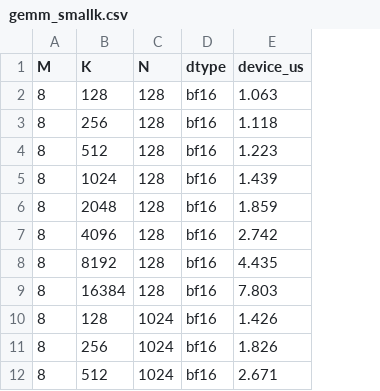
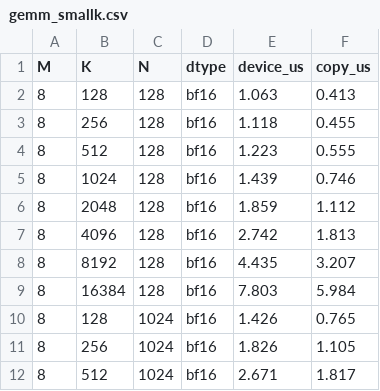
Before and after one commit to yonseicasl/NPUsim, a CSV file: validation/tpu_v5e/results/2026-11-04_colab_v5e1_smallk2/gemm_smallk.csv, drawn as a sheet; only a part is shown; the diff names each change by its address in the sheet, - before the commit and + after, or states it on an @@ line.

```diff
--- a/validation/tpu_v5e/results/2026-11-04_colab_v5e1_smallk2/gemm_smallk.csv
+++ b/validation/tpu_v5e/results/2026-11-04_colab_v5e1_smallk2/gemm_smallk.csv
+column F (copy_us), rows 2-12: 0.413 | 0.455 | 0.555 | 0.746 | 1.112 | 1.813 | 3.207 | 5.984 | 0.765 | 1.105 | 1.817
```
Also changed, not shown: validation/tpu_v5e/results/2026-11-04_colab_v5e1_smallk2/compare_gemm_smallk.csv, validation/tpu_v5e/results/2026-11-04_colab_v5e1_smallk2/compare_gemm_smallk_hbm2e_v5e.csv, 24 other files.
